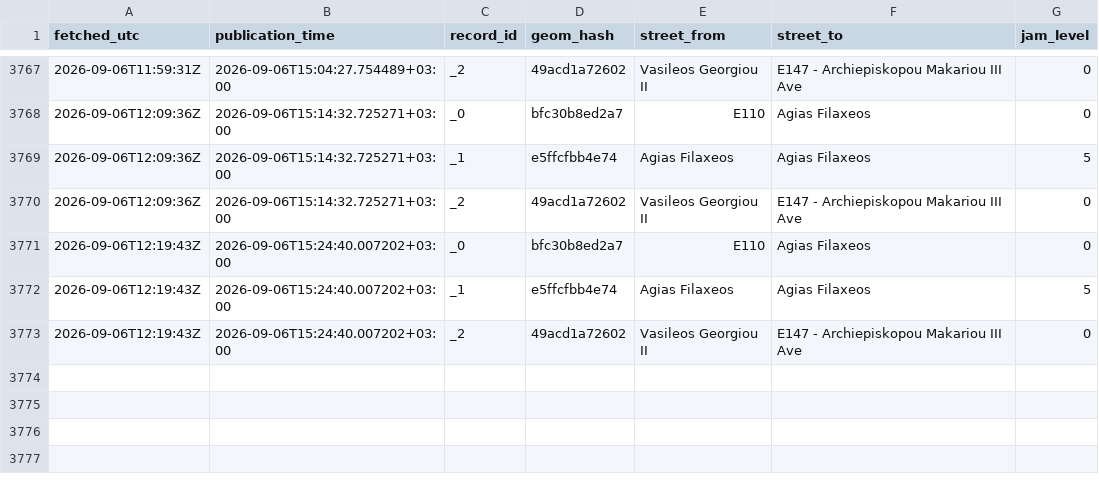
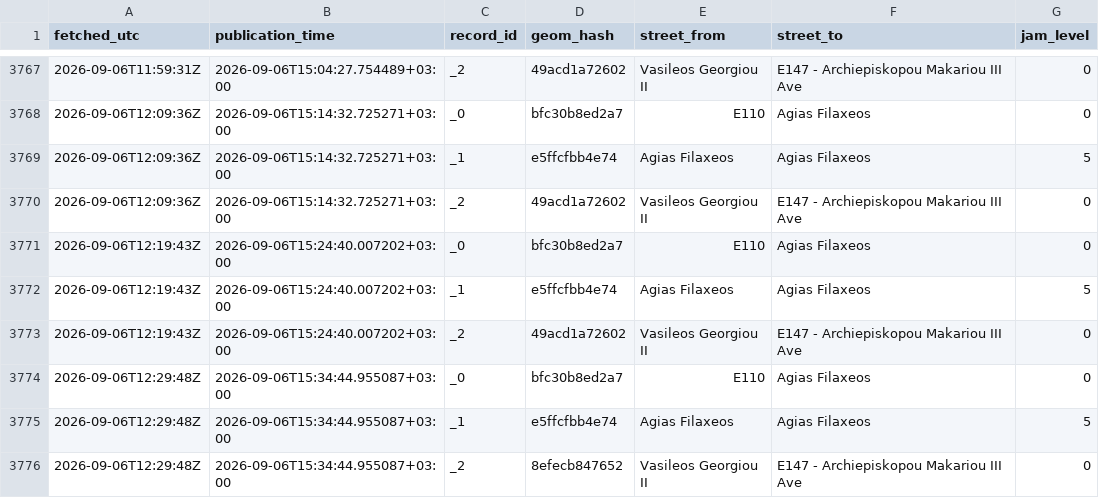
Before and after one commit to mezzarr/cyprus-traffic-log, a CSV file: data/traffic/obs_2026-09.csv, drawn as a sheet; only a part is shown, gaps mark what is left out; the diff names each change by its address in the sheet, - before the commit and + after, or states it on an @@ line.

```diff
--- a/data/traffic/obs_2026-09.csv
+++ b/data/traffic/obs_2026-09.csv
+row 3774: 2026-09-06T12:29:48Z | 2026-09-06T15:34:44.955087+03:00 | _0 | bfc30b8ed2a7 | E110 | Agias Filaxeos | 0
+row 3775: 2026-09-06T12:29:48Z | 2026-09-06T15:34:44.955087+03:00 | _1 | e5ffcfbb4e74 | Agias Filaxeos | Agias Filaxeos | 5
+row 3776: 2026-09-06T12:29:48Z | 2026-09-06T15:34:44.955087+03:00 | _2 | 8efecb847652 | Vasileos Georgiou II | E147 - Archiepiskopou Makariou III Ave | 0
```
Also changed, not shown: 1 other file.
